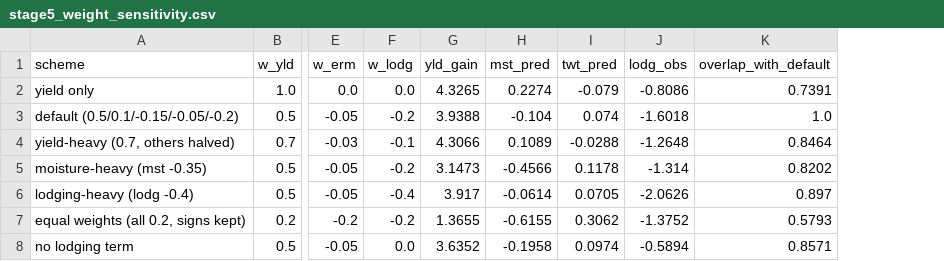
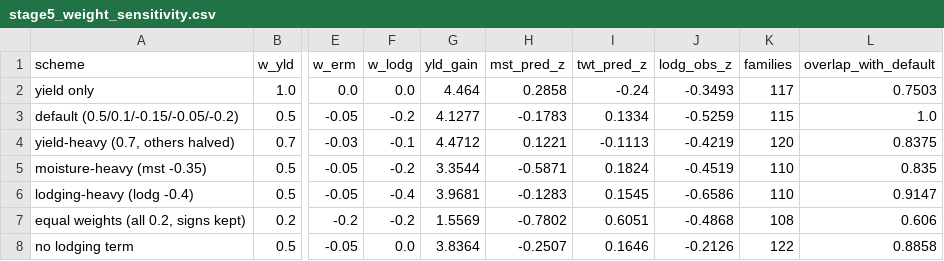
Before and after one commit to RushiLagad/breedforward-ai-ag-2026, a CSV file: results_summary/stage5_weight_sensitivity.csv, drawn as a sheet; only a part is shown, gaps mark what is left out; removed rows and columns are numbered as before the commit, all else as after; the diff names each change by its address in the sheet, - before the commit and + after, or states it on an @@ line.

```diff
--- a/results_summary/stage5_weight_sensitivity.csv
+++ b/results_summary/stage5_weight_sensitivity.csv
-column H (mst_pred), rows 2-8: 0.2274 | -0.104 | 0.1089 | -0.4566 | -0.0614 | -0.6155 | -0.1958
-column I (twt_pred), rows 2-8: -0.079 | 0.074 | -0.0288 | 0.1178 | 0.0705 | 0.3062 | 0.0974
-column J (lodg_obs), rows 2-8: -0.8086 | -1.6018 | -1.2648 | -1.314 | -2.0626 | -1.3752 | -0.5894
+column H (mst_pred_z), rows 2-8: 0.2858 | -0.1783 | 0.1221 | -0.5871 | -0.1283 | -0.7802 | -0.2507
+column I (twt_pred_z), rows 2-8: -0.24 | 0.1334 | -0.1113 | 0.1824 | 0.1545 | 0.6051 | 0.1646
+column J (lodg_obs_z), rows 2-8: -0.3493 | -0.5259 | -0.4219 | -0.4519 | -0.6586 | -0.4868 | -0.2126
+column K (families), rows 2-8: 117 | 115 | 120 | 110 | 110 | 108 | 122
-G2 (yld_gain): 4.3265
+G2 (yld_gain): 4.464
-L2 (overlap_with_default): 0.7391
+L2 (overlap_with_default): 0.7503
-G3 (yld_gain): 3.9388
+G3 (yld_gain): 4.1277
-G4 (yld_gain): 4.3066
+G4 (yld_gain): 4.4712
-L4 (overlap_with_default): 0.8464
+L4 (overlap_with_default): 0.8375
-G5 (yld_gain): 3.1473
+G5 (yld_gain): 3.3544
-L5 (overlap_with_default): 0.8202
+L5 (overlap_with_default): 0.835
-G6 (yld_gain): 3.917
+G6 (yld_gain): 3.9681
-L6 (overlap_with_default): 0.897
+L6 (overlap_with_default): 0.9147
-G7 (yld_gain): 1.3655
+G7 (yld_gain): 1.5569
-L7 (overlap_with_default): 0.5793
+L7 (overlap_with_default): 0.606
-G8 (yld_gain): 3.6352
+G8 (yld_gain): 3.8364
-L8 (overlap_with_default): 0.8571
+L8 (overlap_with_default): 0.8858
```
Also changed, not shown: results_summary/stage3_schemes.csv, results_summary/stage3b_two_stage.csv, 30 other files.
